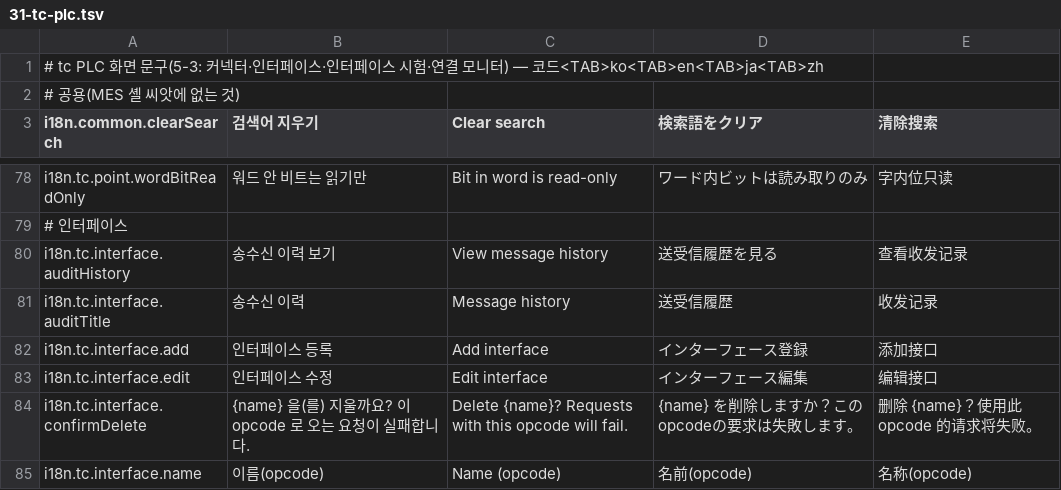
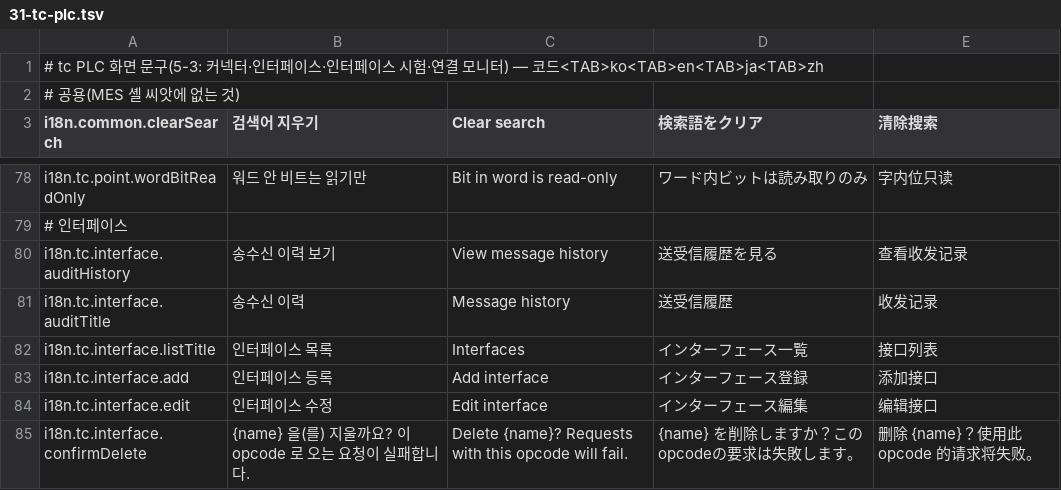
Before and after one commit to lucky-sugar-park/tc-dev, a TSV file: wow-tc-backend/tc/src/main/resources/ui-seed/i18n/31-tc-plc.tsv, drawn as a sheet; only a part is shown, gaps mark what is left out; the shorter side is filled out with more unchanged rows; the diff names each change by its address in the sheet, - before the commit and + after, or states it on an @@ line.

```diff
--- a/wow-tc-backend/tc/src/main/resources/ui-seed/i18n/31-tc-plc.tsv
+++ b/wow-tc-backend/tc/src/main/resources/ui-seed/i18n/31-tc-plc.tsv
+row 82: i18n.tc.interface.listTitle | 인터페이스 목록 | Interfaces | インターフェース一覧 | 接口列表
```
Also changed, not shown: wow-tc-backend/tc/src/main/resources/ui-seed/i18n/32-tc-delivery.tsv, 6 other files.
